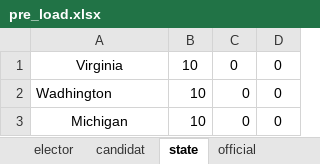
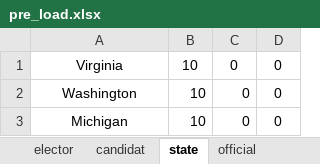
Before and after one commit to QuentinDstl/Election-system-JAVA, an Excel workbook: src/loader_package/pre_load.xlsx, sheet state, drawn as a sheet; values as stored, in another font and other column widths than the file's, no borders; the diff names each change by its address in the sheet, - before the commit and + after, or states it on an @@ line.

```diff
--- a/src/loader_package/pre_load.xlsx (sheet state)
+++ b/src/loader_package/pre_load.xlsx (sheet state)
-A2: Wadhington
+A2: Washington
-A2 alignment: left
+A2 alignment: center
```
Also changed, not shown: 7 other files.
